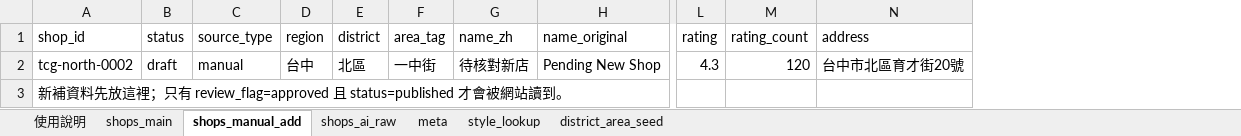
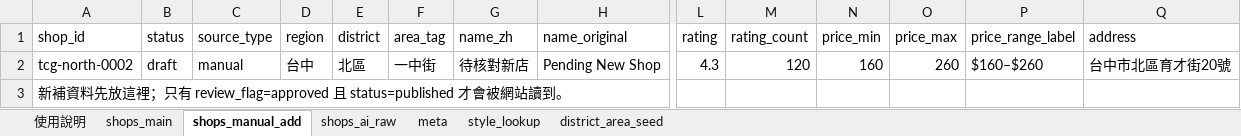
Before and after one commit to AnsonHui6040/ramen-shop-finder, an Excel workbook: data/excel/04-taichung.xlsx, sheet shops_manual_add, drawn as a sheet; only a part is shown, gaps mark what is left out; values as stored, in another font and other column widths than the file's, no borders; removed rows and columns are numbered as before the commit, all else as after; the diff names each change by its address in the sheet, - before the commit and + after, or states it on an @@ line.

```diff
--- a/data/excel/04-taichung.xlsx (sheet shops_manual_add)
+++ b/data/excel/04-taichung.xlsx (sheet shops_manual_add)
+column N (price_min), row 2: 160
+column O (price_max), row 2: 260
+column P (price_range_label), row 2: $160–$260
-A3:H3 merged
```
Also changed, not shown: sheet shops_main, sheet district_area_seed, 27 other files.
